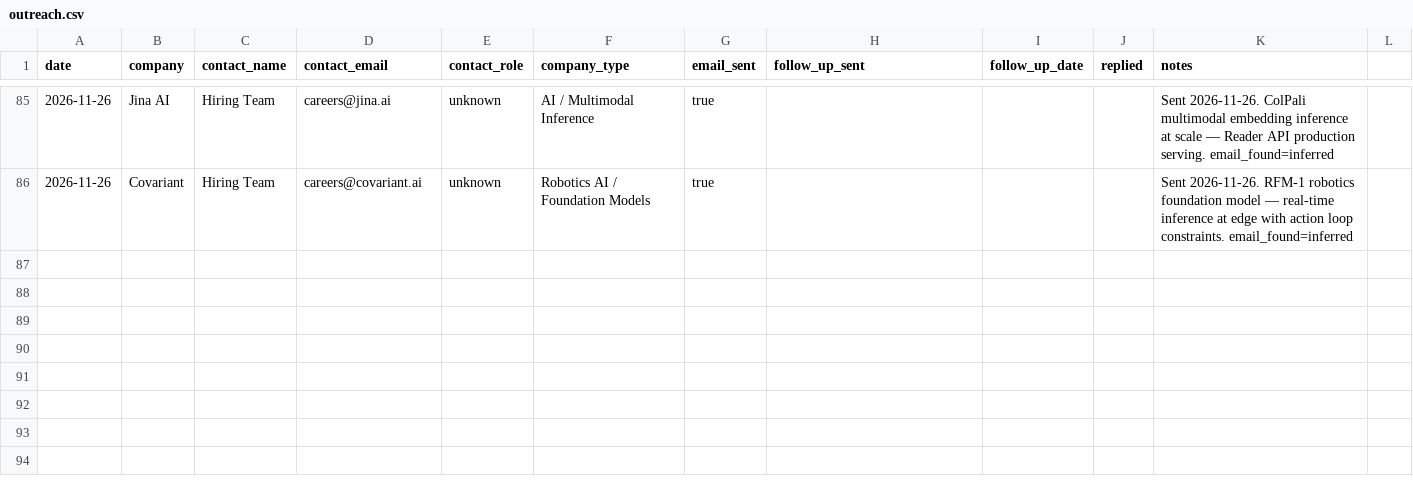
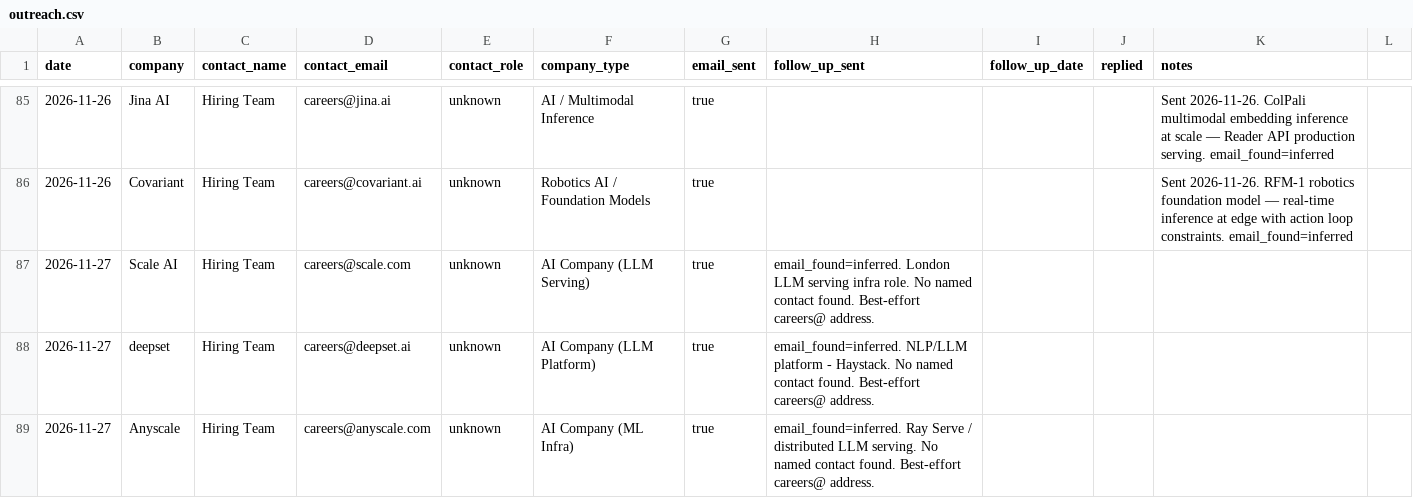
Before and after one commit to AyeniOluwatosinOlawale/job-applications, a CSV file: outreach.csv, drawn as a sheet; only a part is shown, gaps mark what is left out; the diff names each change by its address in the sheet, - before the commit and + after, or states it on an @@ line.

```diff
--- a/outreach.csv
+++ b/outreach.csv
+row 87: 2026-11-27 | Scale AI | Hiring Team | careers@scale.com | unknown | AI Company (LLM Serving) | true | email_found=inferred. London LLM serving infra role. No named contact found. Best-effort careers@ address.
+row 88: 2026-11-27 | deepset | Hiring Team | careers@deepset.ai | unknown | AI Company (LLM Platform) | true | email_found=inferred. NLP/LLM platform - Haystack. No named contact found. Best-effort careers@ address.
+row 89: 2026-11-27 | Anyscale | Hiring Team | careers@anyscale.com | unknown | AI Company (ML Infra) | true | email_found=inferred. Ray Serve / distributed LLM serving. No named contact found. Best-effort careers@ address.
```
Also changed, not shown: tracker.csv, 58 other files.
